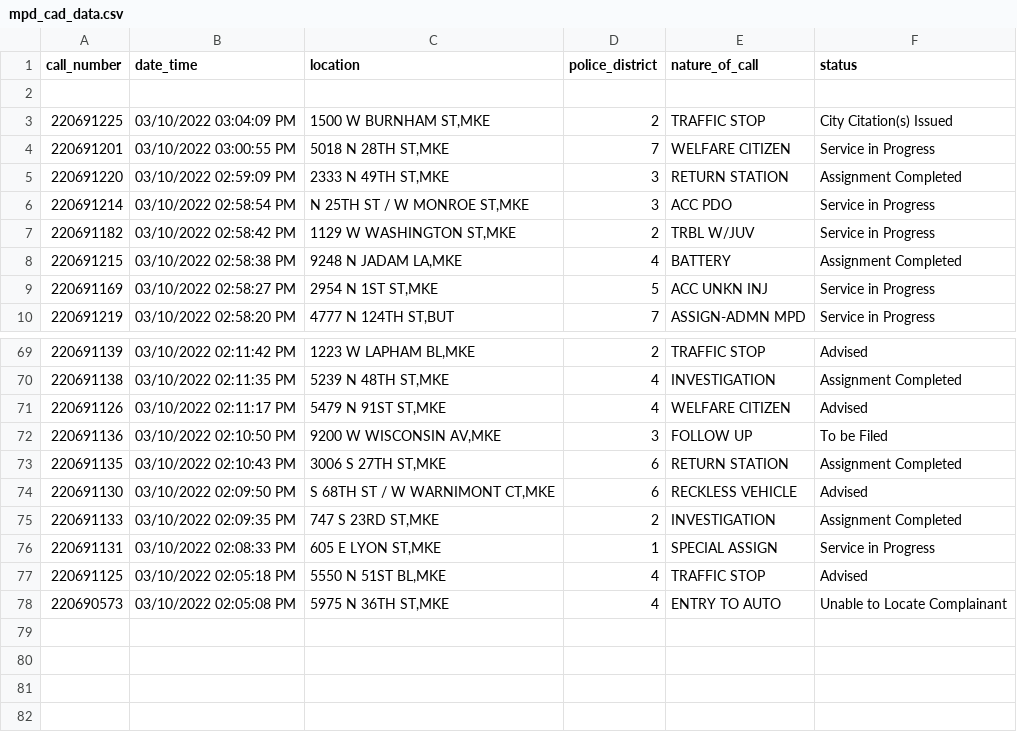
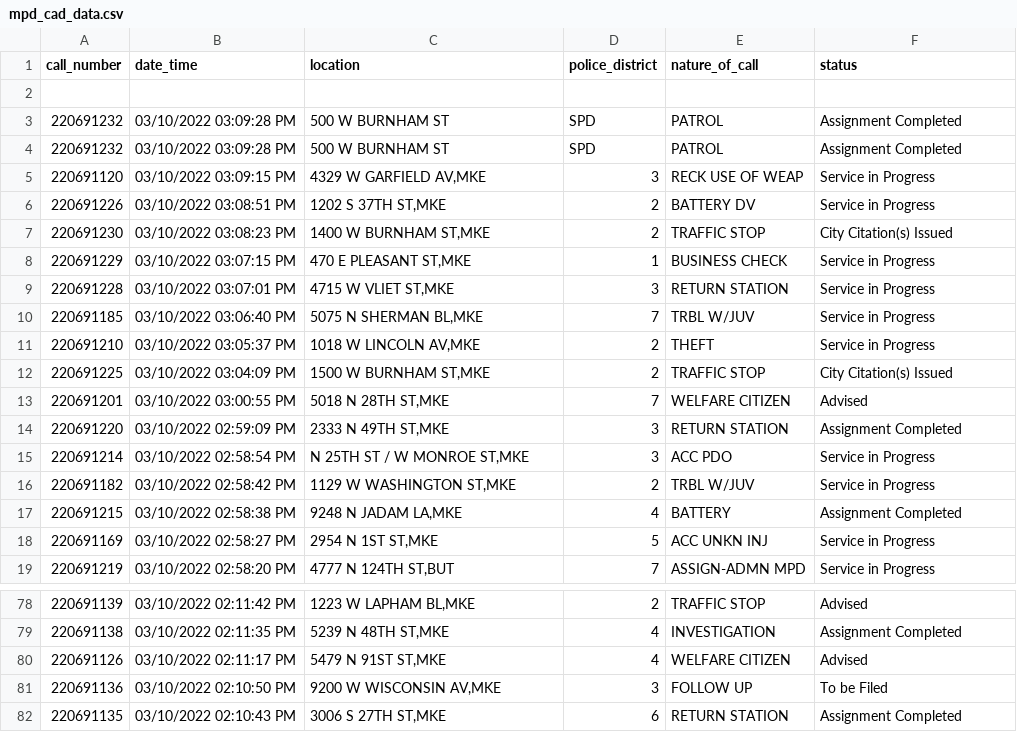
Before and after one commit to erincaughey/git-actions-scrape-starter, a CSV file: mpd_cad_data.csv, drawn as a sheet; only a part is shown, gaps mark what is left out.

```diff
--- a/mpd_cad_data.csv
+++ b/mpd_cad_data.csv
@@ -2,4 +2,13 @@ call_number,date_time,location,police_district,nature_of_call,status
 
+220691232,03/10/2022 03:09:28 PM,500 W BURNHAM ST,SPD,PATROL,Assignment Completed
+220691232,03/10/2022 03:09:28 PM,500 W BURNHAM ST,SPD,PATROL,Assignment Completed
+220691120,03/10/2022 03:09:15 PM,"4329 W GARFIELD AV,MKE",3,RECK USE OF WEAP,Service in Progress
+220691226,03/10/2022 03:08:51 PM,"1202 S 37TH ST,MKE",2,BATTERY DV,Service in Progress
+220691230,03/10/2022 03:08:23 PM,"1400 W BURNHAM ST,MKE",2,TRAFFIC STOP,City Citation(s) Issued
+220691229,03/10/2022 03:07:15 PM,"470 E PLEASANT ST,MKE",1,BUSINESS CHECK,Service in Progress
+220691228,03/10/2022 03:07:01 PM,"4715 W VLIET ST,MKE",3,RETURN STATION,Service in Progress
+220691185,03/10/2022 03:06:40 PM,"5075 N SHERMAN BL,MKE",7,TRBL W/JUV,Service in Progress
+220691210,03/10/2022 03:05:37 PM,"1018 W LINCOLN AV,MKE",2,THEFT,Service in Progress
 220691225,03/10/2022 03:04:09 PM,"1500 W BURNHAM ST,MKE",2,TRAFFIC STOP,City Citation(s) Issued
-220691201,03/10/2022 03:00:55 PM,"5018 N 28TH ST,MKE",7,WELFARE CITIZEN,Service in Progress
+220691201,03/10/2022 03:00:55 PM,"5018 N 28TH ST,MKE",7,WELFARE CITIZEN,Advised
 220691220,03/10/2022 02:59:09 PM,"2333 N 49TH ST,MKE",3,RETURN STATION,Assignment Completed
@@ -73,6 +82 @@ call_number,date_time,location,police_district,nature_of_call,status
 220691135,03/10/2022 02:10:43 PM,"3006 S 27TH ST,MKE",6,RETURN STATION,Assignment Completed
-220691130,03/10/2022 02:09:50 PM,"S 68TH ST / W WARNIMONT CT,MKE",6,RECKLESS VEHICLE,Advised
-220691133,03/10/2022 02:09:35 PM,"747 S 23RD ST,MKE",2,INVESTIGATION,Assignment Completed
-220691131,03/10/2022 02:08:33 PM,"605 E LYON ST,MKE",1,SPECIAL ASSIGN,Service in Progress
-220691125,03/10/2022 02:05:18 PM,"5550 N 51ST BL,MKE",4,TRAFFIC STOP,Advised
-220690573,03/10/2022 02:05:08 PM,"5975 N 36TH ST,MKE",4,ENTRY TO AUTO,Unable to Locate Complainant
```
